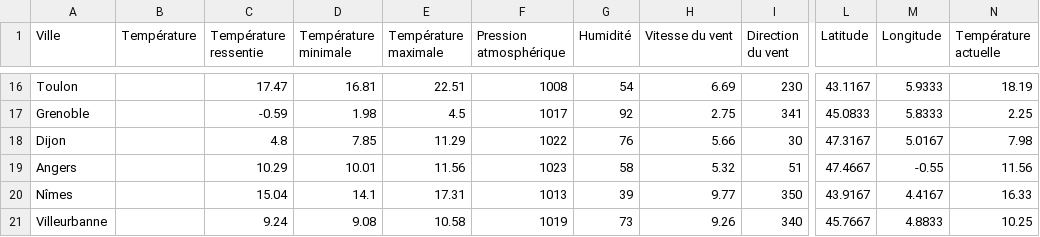
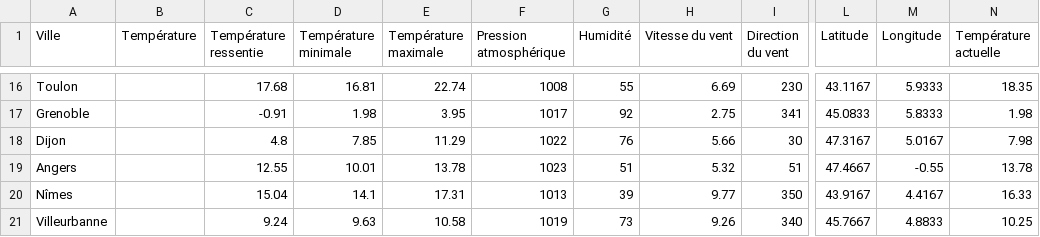
Before and after one commit to RolaMmss/Requests-Pandas-et-OpenWeatherMap, a CSV file: informations_meteo.csv, drawn as a sheet; only a part is shown, gaps mark what is left out; the diff covers the shown part only; the diff names each change by its address in the sheet, - before the commit and + after, or states it on an @@ line.

```diff
--- a/informations_meteo.csv
+++ b/informations_meteo.csv
-C16 (Température ressentie): 17.47
+C16 (Température ressentie): 17.68
-E16 (Température maximale): 22.51
+E16 (Température maximale): 22.74
-G16 (Humidité): 54
+G16 (Humidité): 55
-N16 (Température actuelle): 18.19
+N16 (Température actuelle): 18.35
-C17 (Température ressentie): -0.59
+C17 (Température ressentie): -0.91
-E17 (Température maximale): 4.5
+E17 (Température maximale): 3.95
-N17 (Température actuelle): 2.25
+N17 (Température actuelle): 1.98
-C19 (Température ressentie): 10.29
+C19 (Température ressentie): 12.55
-E19 (Température maximale): 11.56
+E19 (Température maximale): 13.78
-G19 (Humidité): 58
+G19 (Humidité): 51
-N19 (Température actuelle): 11.56
+N19 (Température actuelle): 13.78
-D21 (Température minimale): 9.08
+D21 (Température minimale): 9.63
```
Also changed, not shown: 29 edited cells elsewhere in this file, 3 other files.
